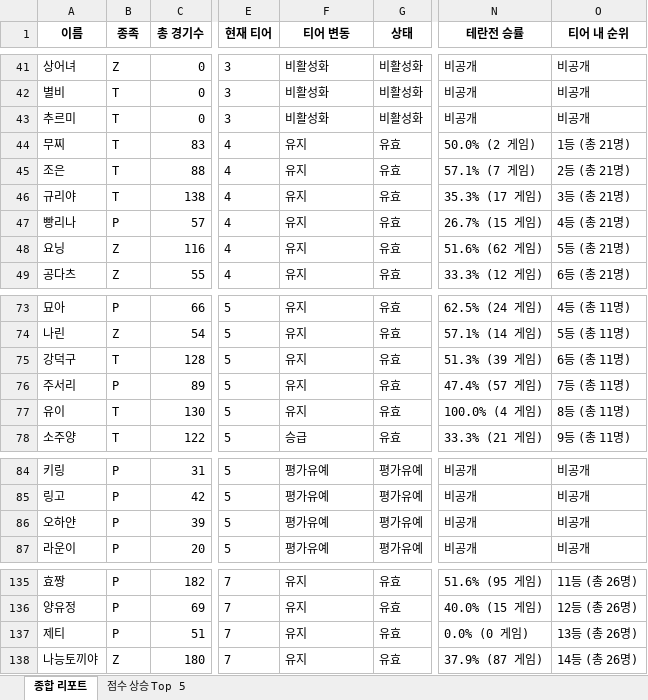
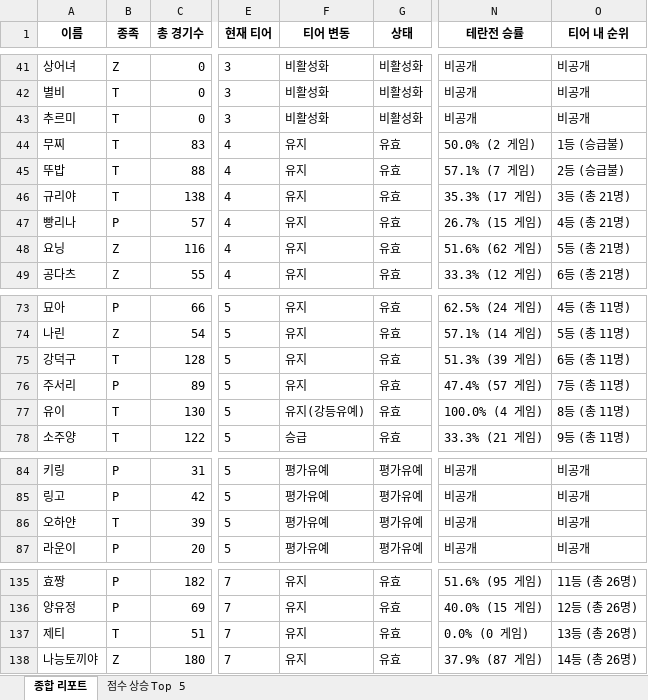
Before and after one commit to koracle0001/sc-tier-dashboard, an Excel workbook: public_report.xlsx, sheet 종합 리포트, drawn as a sheet; only a part is shown, gaps mark what is left out; values as stored, in another font and other column widths than the file's, no borders; the diff covers the shown part only; the diff names each change by its address in the sheet, - before the commit and + after, or states it on an @@ line.

```diff
--- a/public_report.xlsx (sheet 종합 리포트)
+++ b/public_report.xlsx (sheet 종합 리포트)
-O44 (티어 내 순위): 1등 (총 21명)
+O44 (티어 내 순위): 1등 (승급불)
-A45 (이름): 조은
+A45 (이름): 뚜밥
-O45 (티어 내 순위): 2등 (총 21명)
+O45 (티어 내 순위): 2등 (승급불)
-F77 (티어 변동): 유지
+F77 (티어 변동): 유지(강등유예)
-B86 (종족): P
+B86 (종족): T
-B137 (종족): P
+B137 (종족): T
```
Also changed, not shown: 112 edited cells elsewhere in this sheet.
